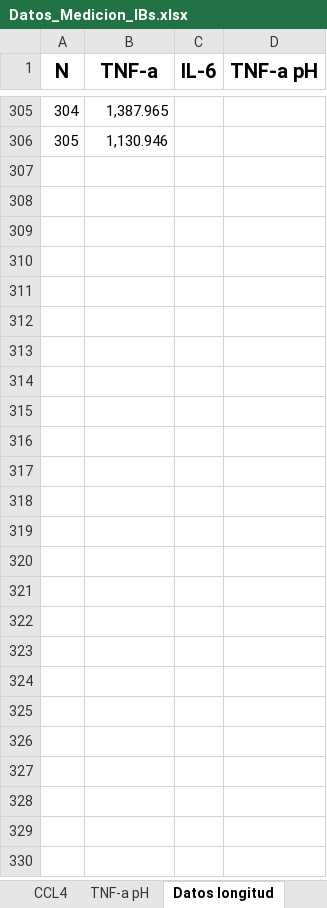
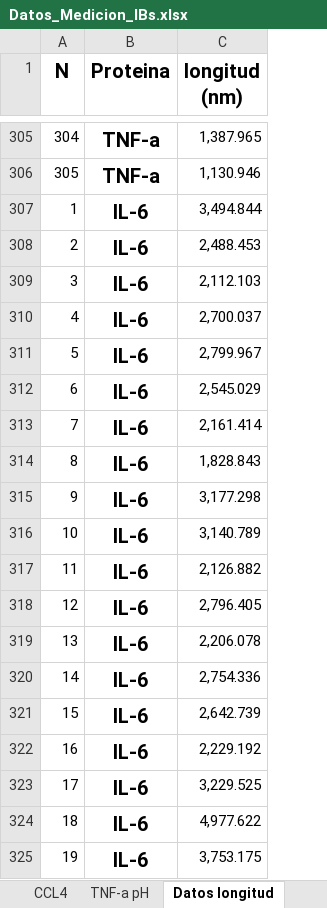
Before and after one commit to Danielalpez/Tarea_DL_DBT845, an Excel workbook: Analisis_Datos/Datos/Datos_Medicion_IBs.xlsx, sheet Datos longitud, drawn as a sheet; only a part is shown, gaps mark what is left out; values as stored, in another font and other column widths than the file's, no borders; removed rows and columns are numbered as before the commit, all else as after; the diff covers the shown part only; the diff names each change by its address in the sheet, - before the commit and + after, or states it on an @@ line.

```diff
--- a/Analisis_Datos/Datos/Datos_Medicion_IBs.xlsx (sheet Datos longitud)
+++ b/Analisis_Datos/Datos/Datos_Medicion_IBs.xlsx (sheet Datos longitud)
+column B (Proteina), rows 305-306: TNF-a | TNF-a
-column C (IL-6), empty
-column D (TNF-a pH), empty
-C1: TNF-a
+C1: longitud (nm)
+row 307: 1 | IL-6 | 3,494.844
+row 308: 2 | IL-6 | 2,488.453
+row 309: 3 | IL-6 | 2,112.103
+row 310: 4 | IL-6 | 2,700.037
+row 311: 5 | IL-6 | 2,799.967
+row 312: 6 | IL-6 | 2,545.029
+row 313: 7 | IL-6 | 2,161.414
+row 314: 8 | IL-6 | 1,828.843
+row 315: 9 | IL-6 | 3,177.298
+row 316: 10 | IL-6 | 3,140.789
+row 317: 11 | IL-6 | 2,126.882
+row 318: 12 | IL-6 | 2,796.405
+row 319: 13 | IL-6 | 2,206.078
+row 320: 14 | IL-6 | 2,754.336
+row 321: 15 | IL-6 | 2,642.739
+row 322: 16 | IL-6 | 2,229.192
+row 323: 17 | IL-6 | 3,229.525
+row 324: 18 | IL-6 | 4,977.622
+row 325: 19 | IL-6 | 3,753.175
```
Also changed, not shown: 335 added rows elsewhere in this sheet, sheet Datos diametro, Analisis_Datos/Datos/Datos_expresion_genica.xlsx, 4 other files.
